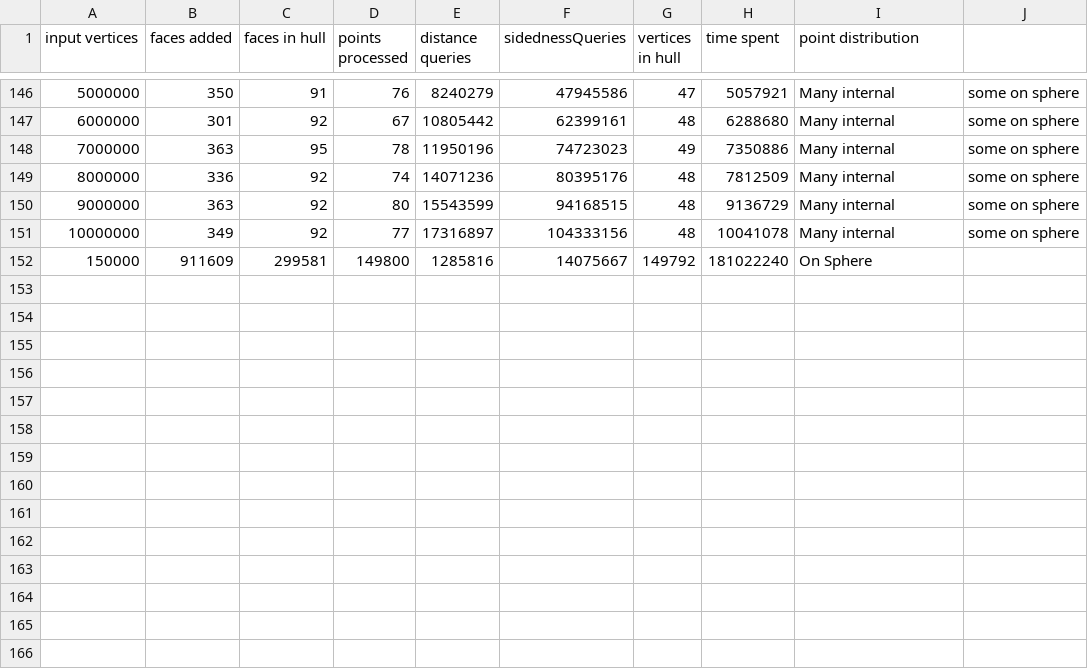
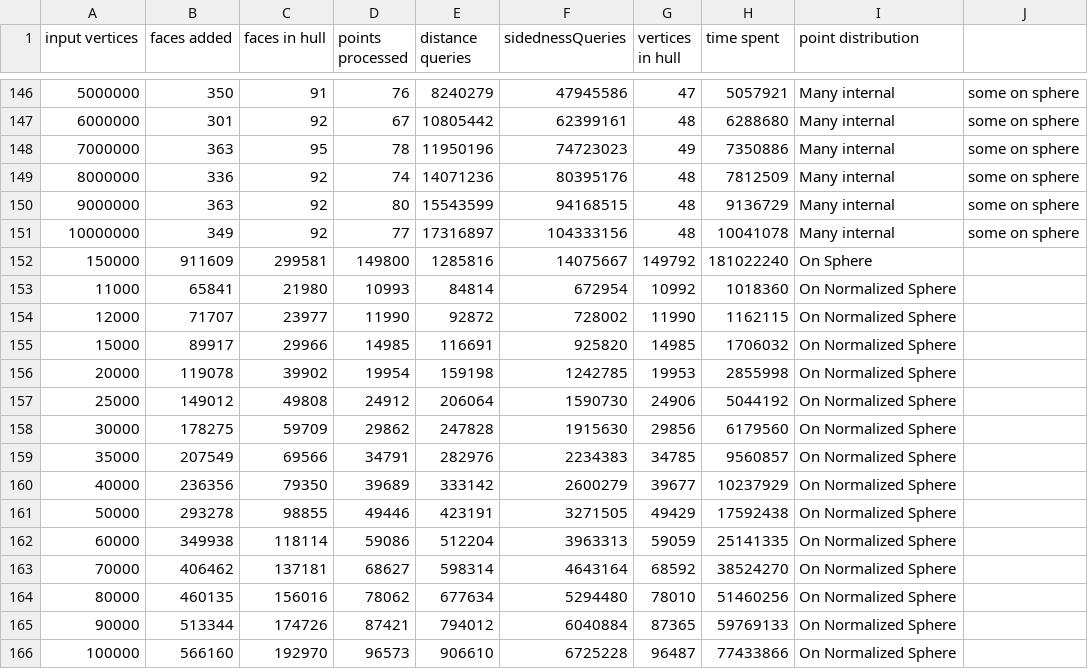
Before and after one commit to Drainyard/Thesis-Convex, a CSV file: data/qh_hull_out.csv, drawn as a sheet; only a part is shown, gaps mark what is left out; the diff names each change by its address in the sheet, - before the commit and + after, or states it on an @@ line.

```diff
--- a/data/qh_hull_out.csv
+++ b/data/qh_hull_out.csv
+row 153: 11000 | 65841 | 21980 | 10993 | 84814 | 672954 | 10992 | 1018360 | On Normalized Sphere
+row 154: 12000 | 71707 | 23977 | 11990 | 92872 | 728002 | 11990 | 1162115 | On Normalized Sphere
+row 155: 15000 | 89917 | 29966 | 14985 | 116691 | 925820 | 14985 | 1706032 | On Normalized Sphere
+row 156: 20000 | 119078 | 39902 | 19954 | 159198 | 1242785 | 19953 | 2855998 | On Normalized Sphere
+row 157: 25000 | 149012 | 49808 | 24912 | 206064 | 1590730 | 24906 | 5044192 | On Normalized Sphere
+row 158: 30000 | 178275 | 59709 | 29862 | 247828 | 1915630 | 29856 | 6179560 | On Normalized Sphere
+row 159: 35000 | 207549 | 69566 | 34791 | 282976 | 2234383 | 34785 | 9560857 | On Normalized Sphere
+row 160: 40000 | 236356 | 79350 | 39689 | 333142 | 2600279 | 39677 | 10237929 | On Normalized Sphere
+row 161: 50000 | 293278 | 98855 | 49446 | 423191 | 3271505 | 49429 | 17592438 | On Normalized Sphere
+row 162: 60000 | 349938 | 118114 | 59086 | 512204 | 3963313 | 59059 | 25141335 | On Normalized Sphere
+row 163: 70000 | 406462 | 137181 | 68627 | 598314 | 4643164 | 68592 | 38524270 | On Normalized Sphere
+row 164: 80000 | 460135 | 156016 | 78062 | 677634 | 5294480 | 78010 | 51460256 | On Normalized Sphere
+row 165: 90000 | 513344 | 174726 | 87421 | 794012 | 6040884 | 87365 | 59769133 | On Normalized Sphere
+row 166: 100000 | 566160 | 192970 | 96573 | 906610 | 6725228 | 96487 | 77433866 | On Normalized Sphere
```
Also changed, not shown: build/qh_hull_out.csv, data/inc_hull_out.csv, 44 other files.
